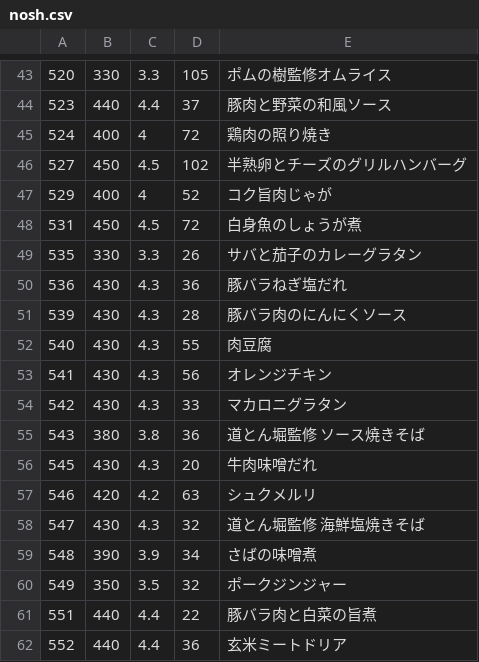
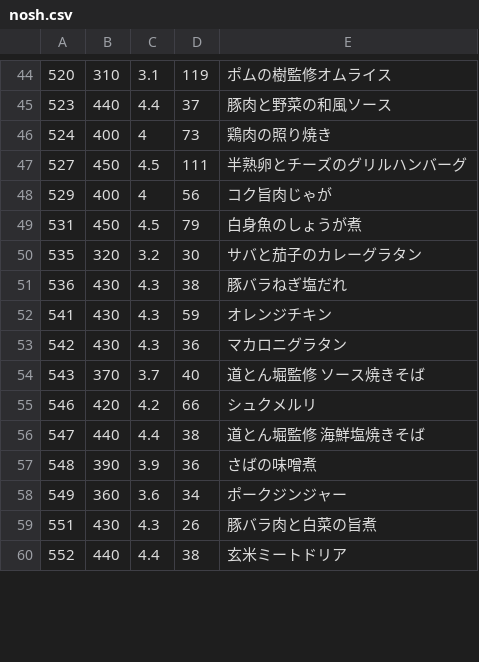
Before and after one commit to s-kono/nosh-review, a CSV file: nosh.csv, drawn as a sheet; only a part is shown, gaps mark what is left out; the diff covers the shown part only.

```diff
--- a/nosh.csv
+++ b/nosh.csv
@@ -43,20 +44,17 @@
-520,330,3.3,105,ポムの樹監修オムライス
+520,310,3.1,119,ポムの樹監修オムライス
 523,440,4.4,37,豚肉と野菜の和風ソース
-524,400,4,72,鶏肉の照り焼き
-527,450,4.5,102,半熟卵とチーズのグリルハンバーグ
-529,400,4,52,コク旨肉じゃが
-531,450,4.5,72,白身魚のしょうが煮
-535,330,3.3,26,サバと茄子のカレーグラタン
-536,430,4.3,36,豚バラねぎ塩だれ
-539,430,4.3,28,豚バラ肉のにんにくソース
-540,430,4.3,55,肉豆腐
-541,430,4.3,56,オレンジチキン
-542,430,4.3,33,マカロニグラタン
-543,380,3.8,36,道とん堀監修　ソース焼きそば
-545,430,4.3,20,牛肉味噌だれ
-546,420,4.2,63,シュクメルリ
-547,430,4.3,32,道とん堀監修　海鮮塩焼きそば
-548,390,3.9,34,さばの味噌煮
-549,350,3.5,32,ポークジンジャー
-551,440,4.4,22,豚バラ肉と白菜の旨煮
-552,440,4.4,36,玄米ミートドリア
+524,400,4,73,鶏肉の照り焼き
+527,450,4.5,111,半熟卵とチーズのグリルハンバーグ
+529,400,4,56,コク旨肉じゃが
+531,450,4.5,79,白身魚のしょうが煮
+535,320,3.2,30,サバと茄子のカレーグラタン
+536,430,4.3,38,豚バラねぎ塩だれ
+541,430,4.3,59,オレンジチキン
+542,430,4.3,36,マカロニグラタン
+543,370,3.7,40,道とん堀監修　ソース焼きそば
+546,420,4.2,66,シュクメルリ
+547,440,4.4,38,道とん堀監修　海鮮塩焼きそば
+548,390,3.9,36,さばの味噌煮
+549,360,3.6,34,ポークジンジャー
+551,430,4.3,26,豚バラ肉と白菜の旨煮
+552,440,4.4,38,玄米ミートドリア
```
Also changed, not shown: 5 added rows, 1 removed row and 86 edited cells elsewhere in this file, 1 other file.
